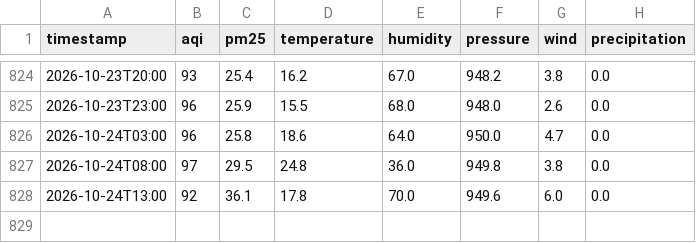
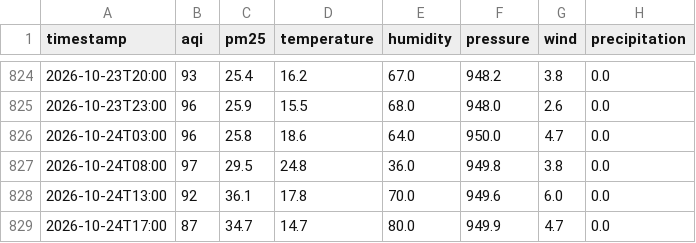
Before and after one commit to zuha20/aqi-predictor-islamabad, a CSV file: readings.csv, drawn as a sheet; only a part is shown, gaps mark what is left out; the diff names each change by its address in the sheet, - before the commit and + after, or states it on an @@ line.

```diff
--- a/readings.csv
+++ b/readings.csv
+row 829: 2026-10-24T17:00 | 87 | 34.7 | 14.7 | 80.0 | 949.9 | 4.7 | 0.0
```
